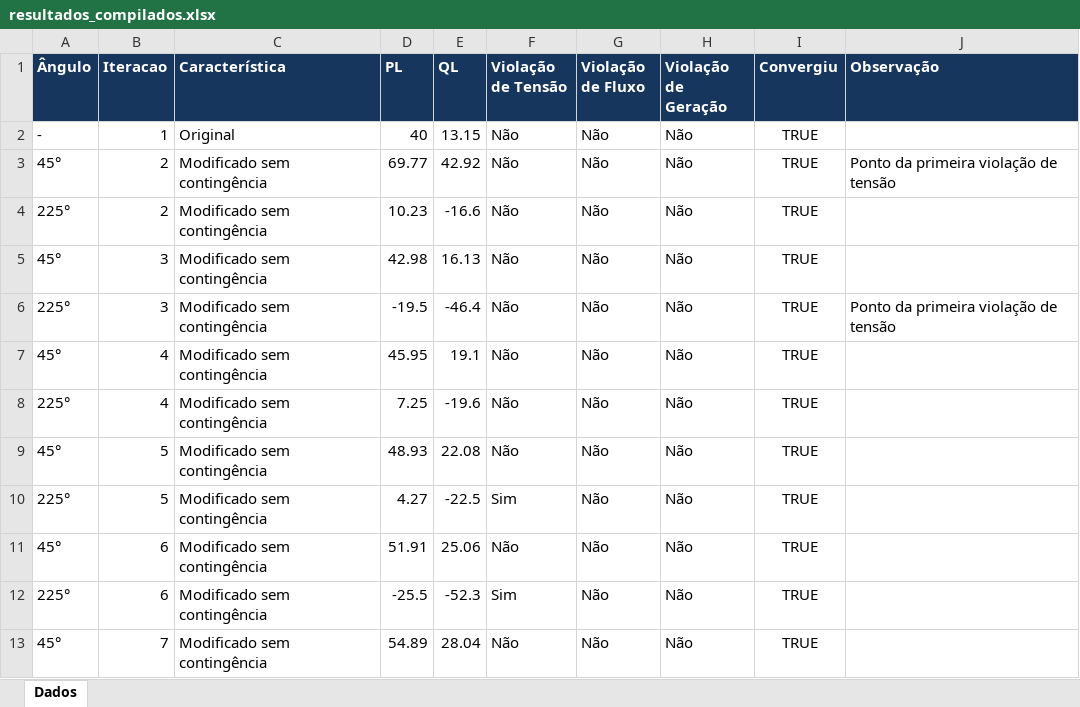
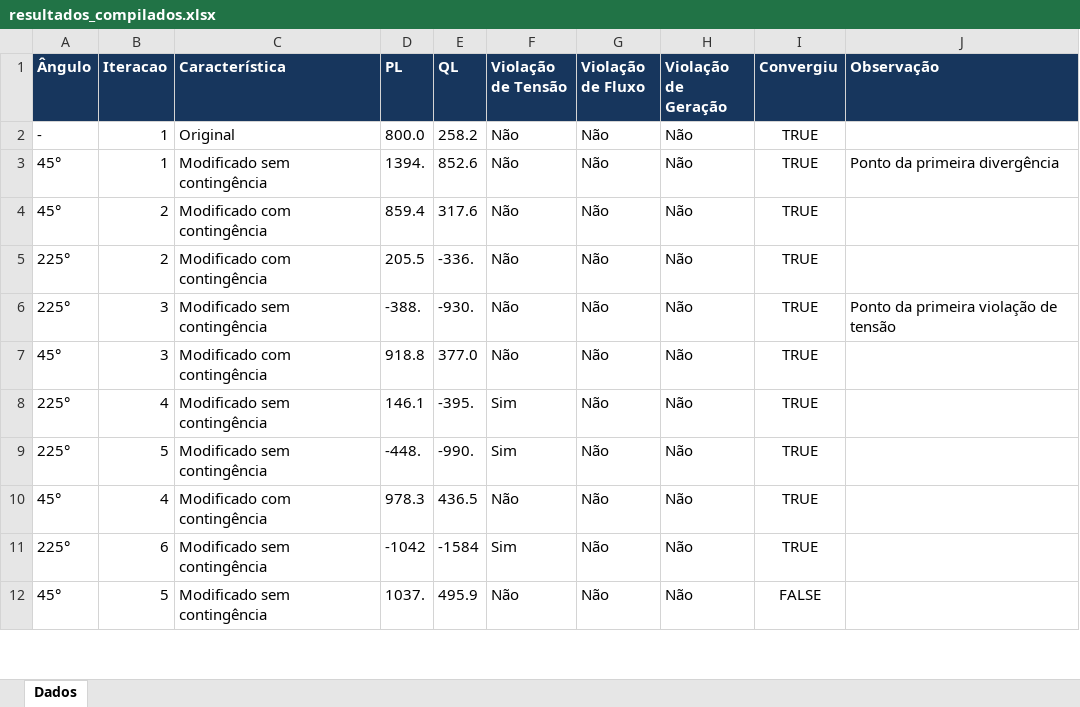
Before and after one commit to mclanini/PyTSOFlex, an Excel workbook: Graficos/arquivos/resultados_compilados.xlsx, sheet Dados, drawn as a sheet; only a part is shown; values as stored, in another font and other column widths than the file's, no borders; removed rows and columns are numbered as before the commit, all else as after; the diff covers the shown part only; the diff names each change by its address in the sheet, - before the commit and + after, or states it on an @@ line.

```diff
--- a/Graficos/arquivos/resultados_compilados.xlsx (sheet Dados)
+++ b/Graficos/arquivos/resultados_compilados.xlsx (sheet Dados)
-D2 (PL): 40
+D2 (PL): 800.0
-E2 (QL): 13.15
+E2 (QL): 258.2
+row 3: 45° | 1 | Modificado sem contingência | 1394. | 852.6 | Não | Não | Não | TRUE | Ponto da primeira divergência
-C4:C5 (Característica): Modificado sem contingência
+C4:C5 (Característica): Modificado com contingência
-D4 (PL): 69.77
+D4 (PL): 859.4
-E4 (QL): 42.92
+E4 (QL): 317.6
-J4 (Observação): Ponto da primeira violação de tensão
+J4 (Observação): (empty)
-D5 (PL): 10.23
+D5 (PL): 205.5
-E5 (QL): -16.6
+E5 (QL): -336.
-row 5: 45° | 3 | Modificado sem contingência | 42.98 | 16.13 | Não | Não | Não | TRUE
-D6 (PL): -19.5
+D6 (PL): -388.
-E6 (QL): -46.4
+E6 (QL): -930.
-B7 (Iteracao): 4
+B7 (Iteracao): 3
-C7 (Característica): Modificado sem contingência
+C7 (Característica): Modificado com contingência
-D7 (PL): 45.95
+D7 (PL): 918.8
-E7 (QL): 19.1
+E7 (QL): 377.0
-D8 (PL): 7.25
+D8 (PL): 146.1
-E8 (QL): -19.6
+E8 (QL): -395.
-F8 (Violação de Tensão): Não
+F8 (Violação de Tensão): Sim
-row 9: 45° | 5 | Modificado sem contingência | 48.93 | 22.08 | Não | Não | Não | TRUE
-D9 (PL): 4.27
+D9 (PL): -448.
-E9 (QL): -22.5
+E9 (QL): -990.
-B10 (Iteracao): 6
+B10 (Iteracao): 4
-C10 (Característica): Modificado sem contingência
+C10 (Característica): Modificado com contingência
-D10 (PL): 51.91
+D10 (PL): 978.3
-E10 (QL): 25.06
+E10 (QL): 436.5
-D11 (PL): -25.5
+D11 (PL): -1042
-E11 (QL): -52.3
+E11 (QL): -1584
-B12 (Iteracao): 7
+B12 (Iteracao): 5
-D12 (PL): 54.89
+D12 (PL): 1037.
-E12 (QL): 28.04
+E12 (QL): 495.9
-I12 (Convergiu): TRUE
+I12 (Convergiu): FALSE
```
Also changed, not shown: 15 removed rows and 47 edited cells elsewhere in this sheet, Graficos/arquivos/resultados_varredura.xlsx, 13 other files.
